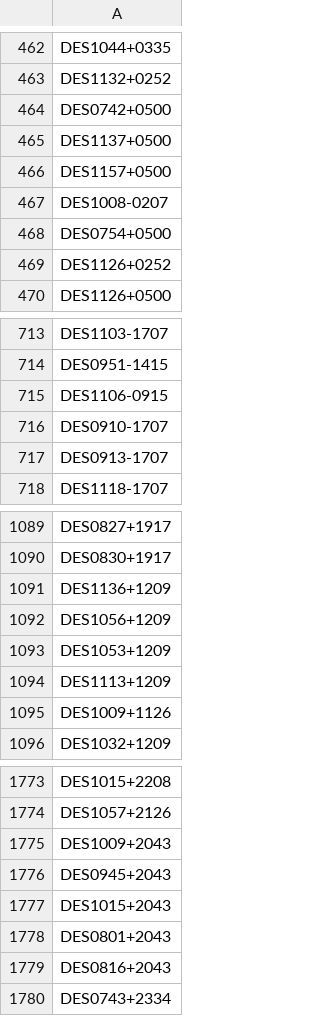
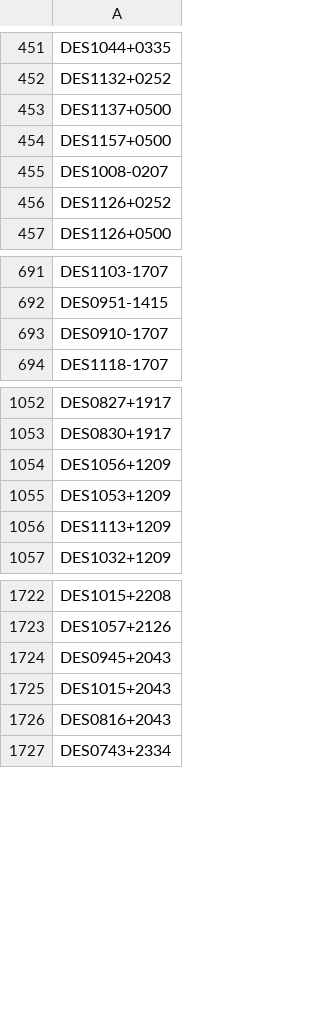
Before and after one commit to delve-survey/mcal_sim_test, a CSV file: data/Tilelist_DR3_1_1.csv, drawn as a sheet; only a part is shown, gaps mark what is left out; the diff covers the shown part only; the diff names each change by its address in the sheet, - before the commit and + after, or states it on an @@ line.

```diff
--- a/data/Tilelist_DR3_1_1.csv
+++ b/data/Tilelist_DR3_1_1.csv
-row 464: DES0742+0500
-row 468: DES0754+0500
-row 715: DES1106-0915
-row 717: DES0913-1707
-row 1091: DES1136+1209
-row 1095: DES1009+1126
-row 1775: DES1009+2043
-row 1778: DES0801+2043
```
Also changed, not shown: 173 removed rows elsewhere in this file, 2 other files.
